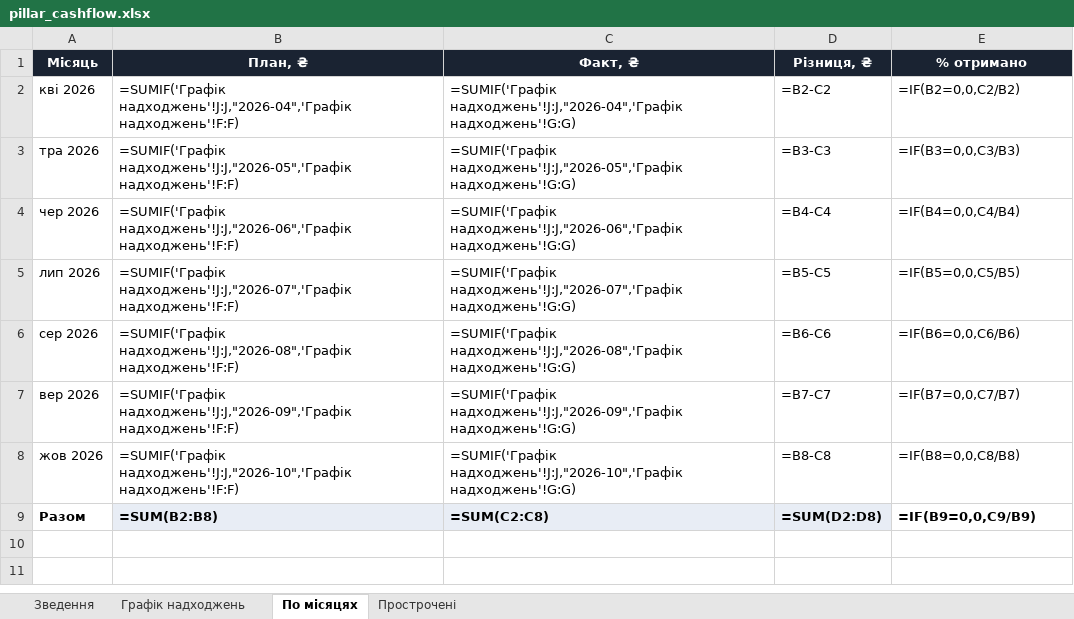
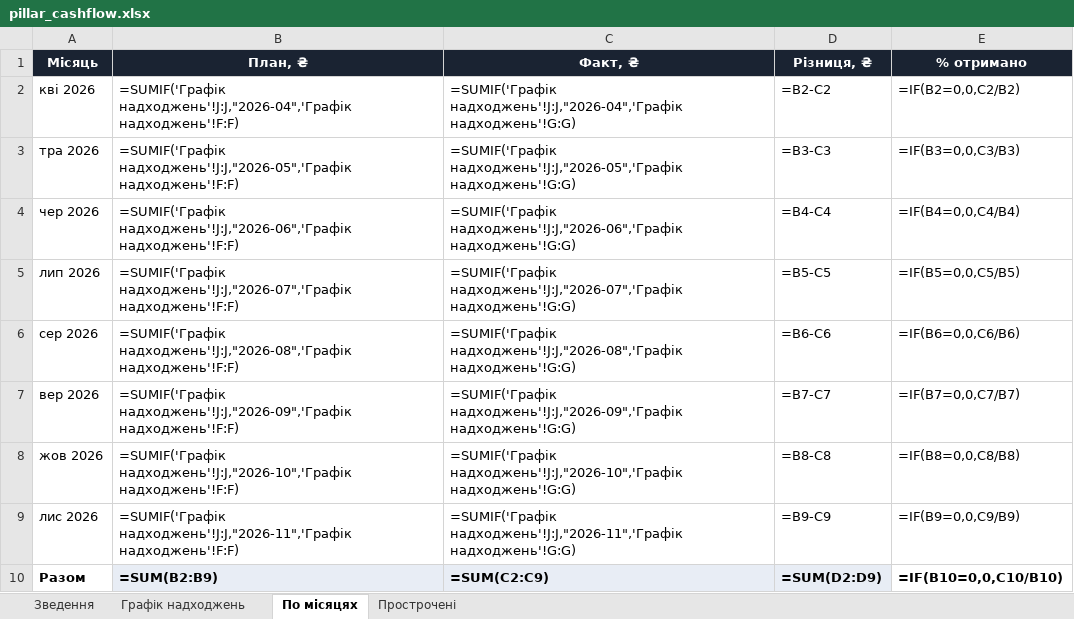
Before and after one commit to aleksandrkhoma-coder/pillar, an Excel workbook: pillar_cashflow.xlsx, sheet По місяцях, drawn as a sheet; values as stored, in another font and other column widths than the file's, no borders; formulas without a stored value are shown as written; addresses are those after the commit; the diff names each change by its address in the sheet, - before the commit and + after, or states it on an @@ line.

```diff
--- a/pillar_cashflow.xlsx (sheet По місяцях)
+++ b/pillar_cashflow.xlsx (sheet По місяцях)
+row 9: лис 2026 | =SUMIF('Графік надходжень'!J:J,"2026-11",'Графік надходжень'!F:F) | =SUMIF('Графік надходжень'!J:J,"2026-11",'Графік надходжень'!G:G) | =B9-C9 | =IF(B9=0,0,C9/B9)
-B10 (План, ₴): =SUM(B2:B8)
+B10 (План, ₴): =SUM(B2:B9)
-C10 (Факт, ₴): =SUM(C2:C8)
+C10 (Факт, ₴): =SUM(C2:C9)
-D10 (Різниця, ₴): =SUM(D2:D8)
+D10 (Різниця, ₴): =SUM(D2:D9)
-E10 (% отримано): =IF(B9=0,0,C9/B9)
+E10 (% отримано): =IF(B10=0,0,C10/B10)
```
Also changed, not shown: sheet Графік надходжень, hidden cells, 52 other files.
